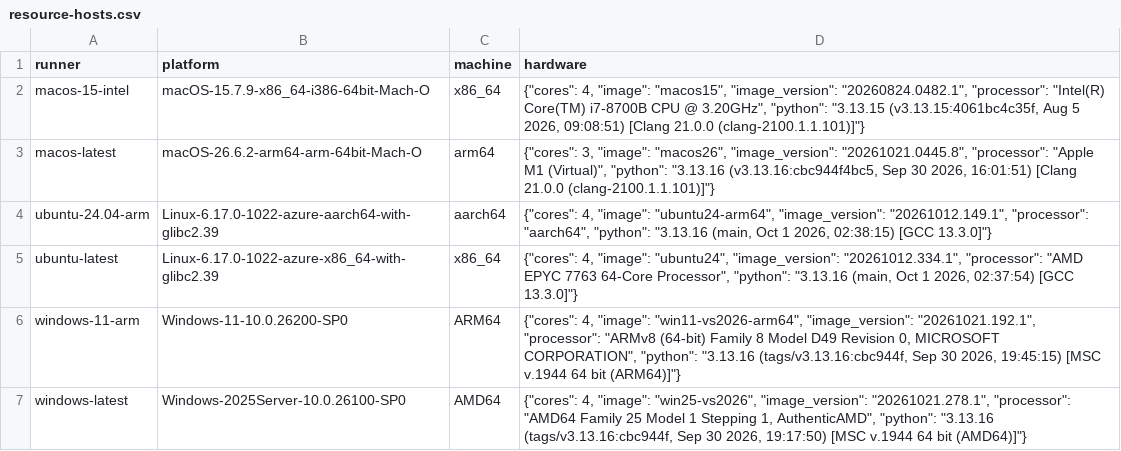
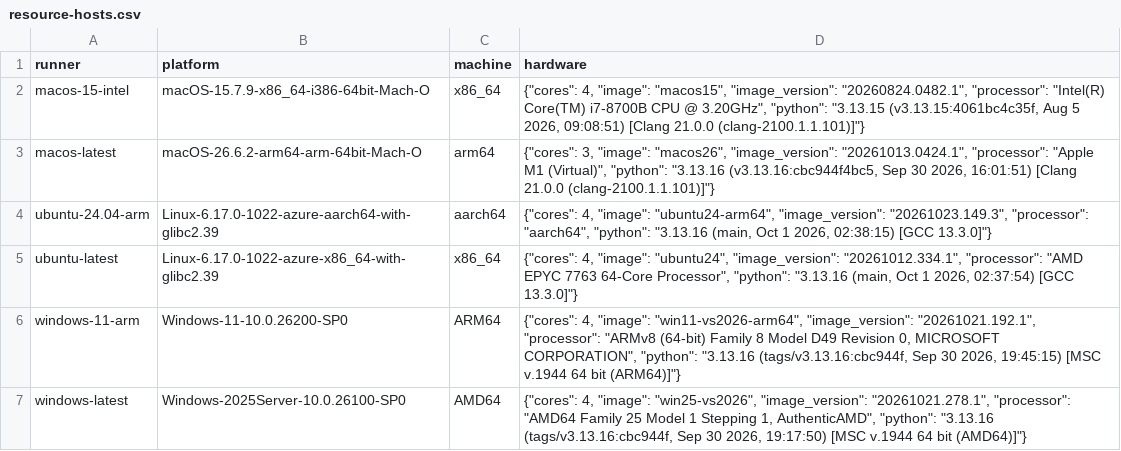
Before and after one commit to arut-land/a, a CSV file: docs/perf/resource-hosts.csv, drawn as a sheet.

```diff
--- a/docs/perf/resource-hosts.csv
+++ b/docs/perf/resource-hosts.csv
@@ -2,4 +2,4 @@ runner,platform,machine,hardware
 macos-15-intel,macOS-15.7.9-x86_64-i386-64bit-Mach-O,x86_64,"{""cores"": 4, ""image"": ""macos15"", ""image_version"": ""20260824.0482.1"", ""processor"": ""Intel(R) Core(TM) i7-8700B CPU @ 3.20GHz"", ""python"": ""3.13.15 (v3.13.15:4061bc4c35f, Aug  5 2026, 09:08:51) [Clang 21.0.0 (clang-2100.1.1.101)]""}"
-macos-latest,macOS-26.6.2-arm64-arm-64bit-Mach-O,arm64,"{""cores"": 3, ""image"": ""macos26"", ""image_version"": ""20261021.0445.8"", ""processor"": ""Apple M1 (Virtual)"", ""python"": ""3.13.16 (v3.13.16:cbc944f4bc5, Sep 30 2026, 16:01:51) [Clang 21.0.0 (clang-2100.1.1.101)]""}"
-ubuntu-24.04-arm,Linux-6.17.0-1022-azure-aarch64-with-glibc2.39,aarch64,"{""cores"": 4, ""image"": ""ubuntu24-arm64"", ""image_version"": ""20261012.149.1"", ""processor"": ""aarch64"", ""python"": ""3.13.16 (main, Oct  1 2026, 02:38:15) [GCC 13.3.0]""}"
+macos-latest,macOS-26.6.2-arm64-arm-64bit-Mach-O,arm64,"{""cores"": 3, ""image"": ""macos26"", ""image_version"": ""20261013.0424.1"", ""processor"": ""Apple M1 (Virtual)"", ""python"": ""3.13.16 (v3.13.16:cbc944f4bc5, Sep 30 2026, 16:01:51) [Clang 21.0.0 (clang-2100.1.1.101)]""}"
+ubuntu-24.04-arm,Linux-6.17.0-1022-azure-aarch64-with-glibc2.39,aarch64,"{""cores"": 4, ""image"": ""ubuntu24-arm64"", ""image_version"": ""20261023.149.3"", ""processor"": ""aarch64"", ""python"": ""3.13.16 (main, Oct  1 2026, 02:38:15) [GCC 13.3.0]""}"
 ubuntu-latest,Linux-6.17.0-1022-azure-x86_64-with-glibc2.39,x86_64,"{""cores"": 4, ""image"": ""ubuntu24"", ""image_version"": ""20261012.334.1"", ""processor"": ""AMD EPYC 7763 64-Core Processor"", ""python"": ""3.13.16 (main, Oct  1 2026, 02:37:54) [GCC 13.3.0]""}"
```
Also changed, not shown: docs/perf/resource-paired.csv, 1 other file.
